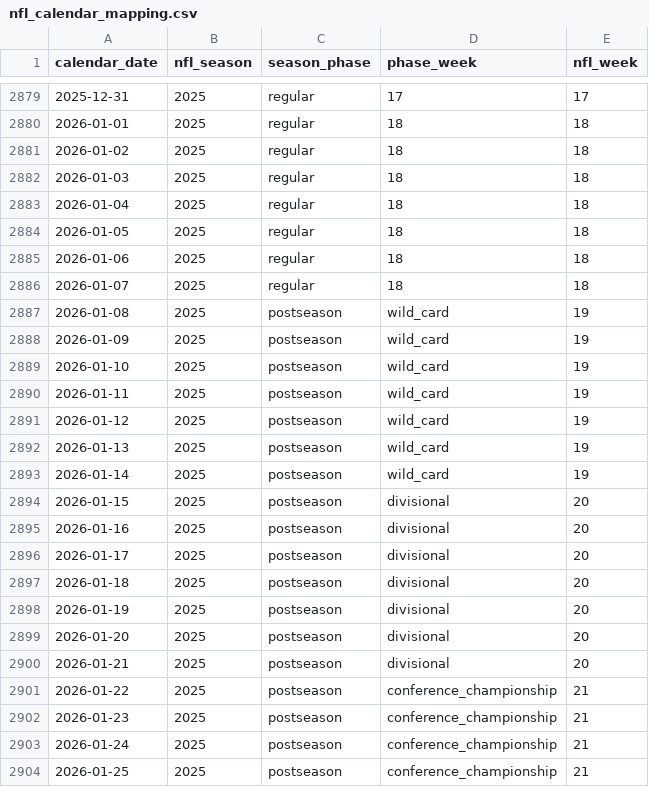
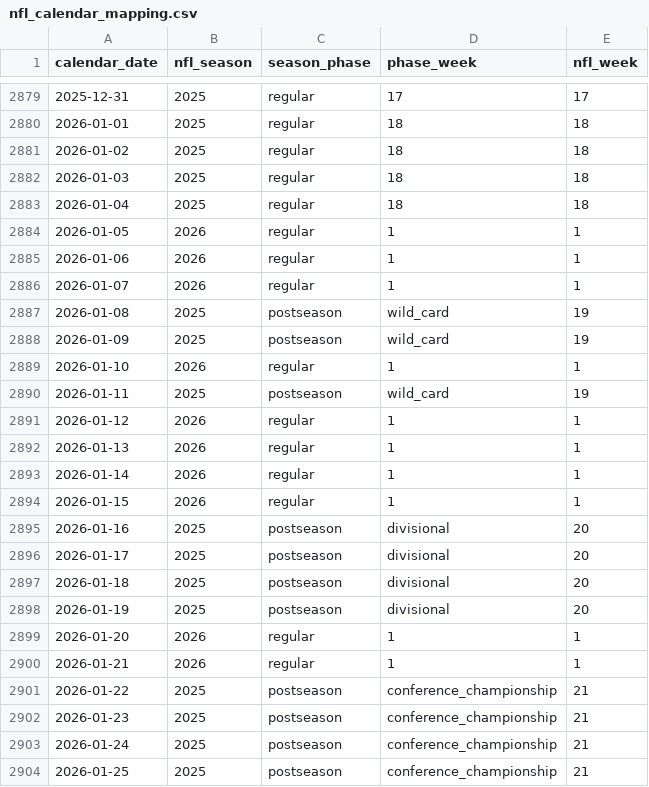
Before and after one commit to rmallorybpc/nflanalysis, a CSV file: data/external/nfl_calendar_mapping.csv, drawn as a sheet; only a part is shown, gaps mark what is left out; the diff covers the shown part only.

Commit message:
Enhance offseason data ingestion and outcomes processing
- Updated `team_week_outcomes.csv` to include additional seasons and weeks with corresponding game data.
- Introduced a new calendar mapping CSV to resolve effective dates for transactions based on season and week.
- Added functionality to read CSV files only if they exist, improving robustness.
- Modified the `build_outcomes_from_win_totals` function to calculate wins and losses based on a fixed number of games played (17).
- Implemented logic to skip existing players, moves, and outcomes when appending data, ensuring no duplicates are written.
- Enhanced logging to report skipped rows during the append operation.

```diff
--- a/data/external/nfl_calendar_mapping.csv
+++ b/data/external/nfl_calendar_mapping.csv
@@ -2883,13 +2883,13 @@ calendar_date,nfl_season,season_phase,phase_week,nfl_week
 2026-01-04,2025,regular,18,18
-2026-01-05,2025,regular,18,18
-2026-01-06,2025,regular,18,18
-2026-01-07,2025,regular,18,18
+2026-01-05,2026,regular,1,1
+2026-01-06,2026,regular,1,1
+2026-01-07,2026,regular,1,1
 2026-01-08,2025,postseason,wild_card,19
 2026-01-09,2025,postseason,wild_card,19
-2026-01-10,2025,postseason,wild_card,19
+2026-01-10,2026,regular,1,1
 2026-01-11,2025,postseason,wild_card,19
-2026-01-12,2025,postseason,wild_card,19
-2026-01-13,2025,postseason,wild_card,19
-2026-01-14,2025,postseason,wild_card,19
-2026-01-15,2025,postseason,divisional,20
+2026-01-12,2026,regular,1,1
+2026-01-13,2026,regular,1,1
+2026-01-14,2026,regular,1,1
+2026-01-15,2026,regular,1,1
 2026-01-16,2025,postseason,divisional,20
@@ -2898,4 +2898,4 @@ calendar_date,nfl_season,season_phase,phase_week,nfl_week
 2026-01-19,2025,postseason,divisional,20
-2026-01-20,2025,postseason,divisional,20
-2026-01-21,2025,postseason,divisional,20
+2026-01-20,2026,regular,1,1
+2026-01-21,2026,regular,1,1
 2026-01-22,2025,postseason,conference_championship,21
```
Also changed, not shown: 75 edited cells elsewhere in this file, 6 other files.
